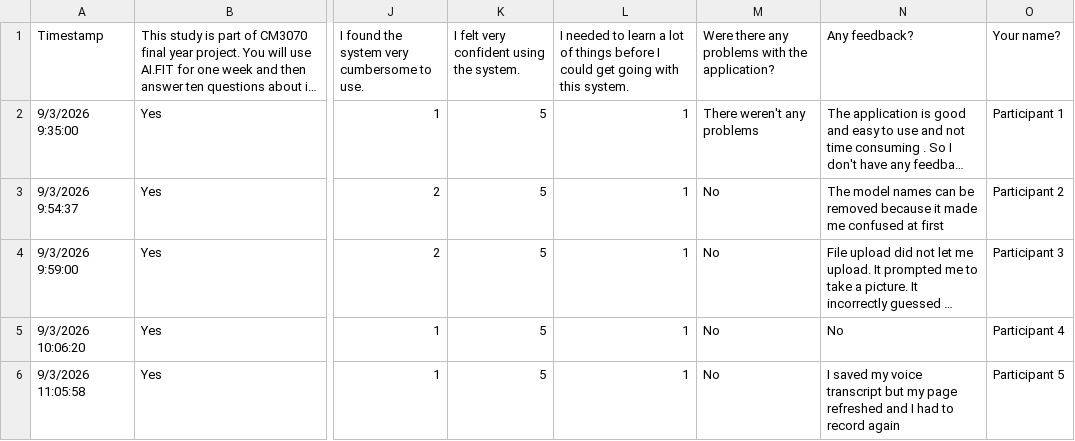
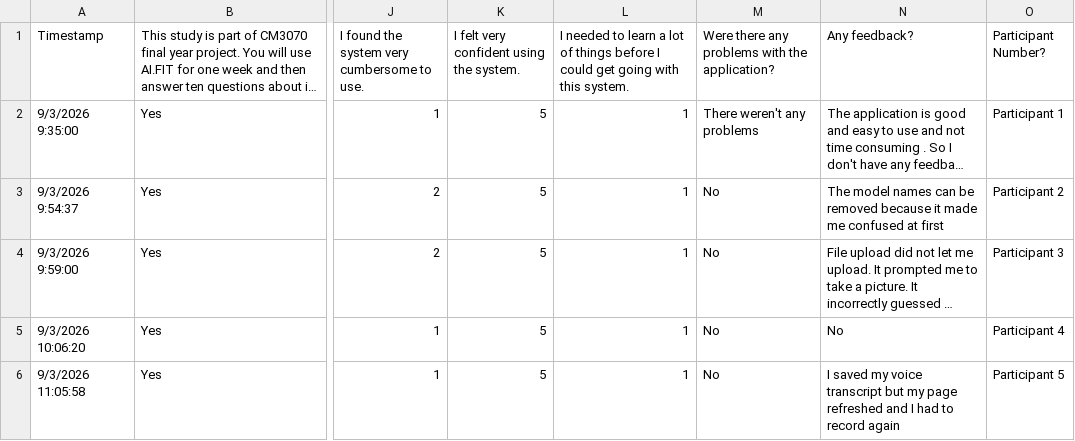
Before and after one commit to swe776/aifit, a CSV file: evaluation/user_testing/sus_responses.csv, drawn as a sheet; only a part is shown, gaps mark what is left out; long unchanged cells end in …; the diff names each change by its address in the sheet, - before the commit and + after, or states it on an @@ line.

Commit message:
Keep only selected columns for user testing csv

```diff
--- a/evaluation/user_testing/sus_responses.csv
+++ b/evaluation/user_testing/sus_responses.csv
-O1: Your name?
+O1: Participant Number?
```
